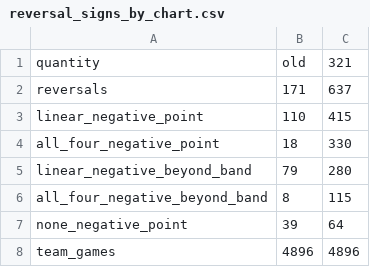
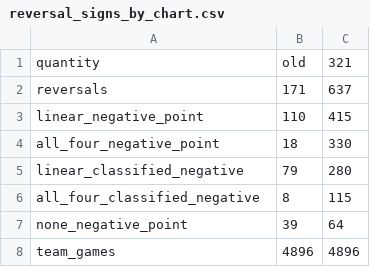
Before and after one commit to yangzhou-tysportsanalytics/lottery_321, a CSV file: results/ssac27/reversal_signs_by_chart.csv, drawn as a sheet.

Commit message:
Conference version: Figure 1 panel (a) wording, Table D3 row names

```diff
--- a/results/ssac27/reversal_signs_by_chart.csv
+++ b/results/ssac27/reversal_signs_by_chart.csv
@@ -4,4 +4,4 @@ linear_negative_point,110,415
 all_four_negative_point,18,330
-linear_negative_beyond_band,79,280
-all_four_negative_beyond_band,8,115
+linear_classified_negative,79,280
+all_four_classified_negative,8,115
 none_negative_point,39,64
```
Also changed, not shown: 2 other files.
